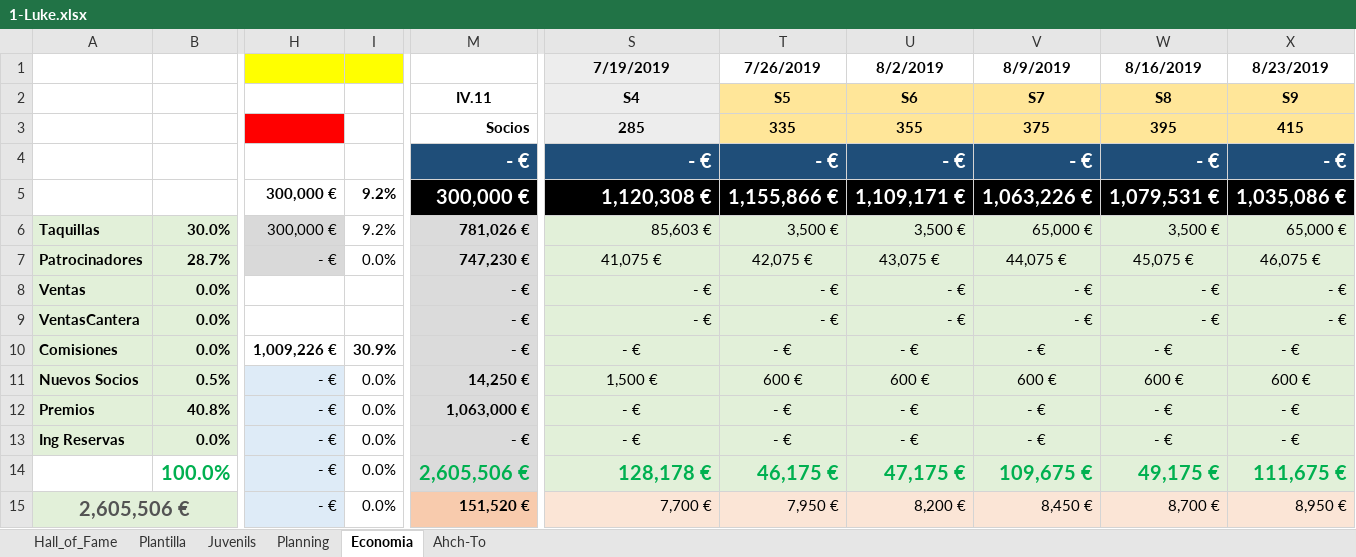
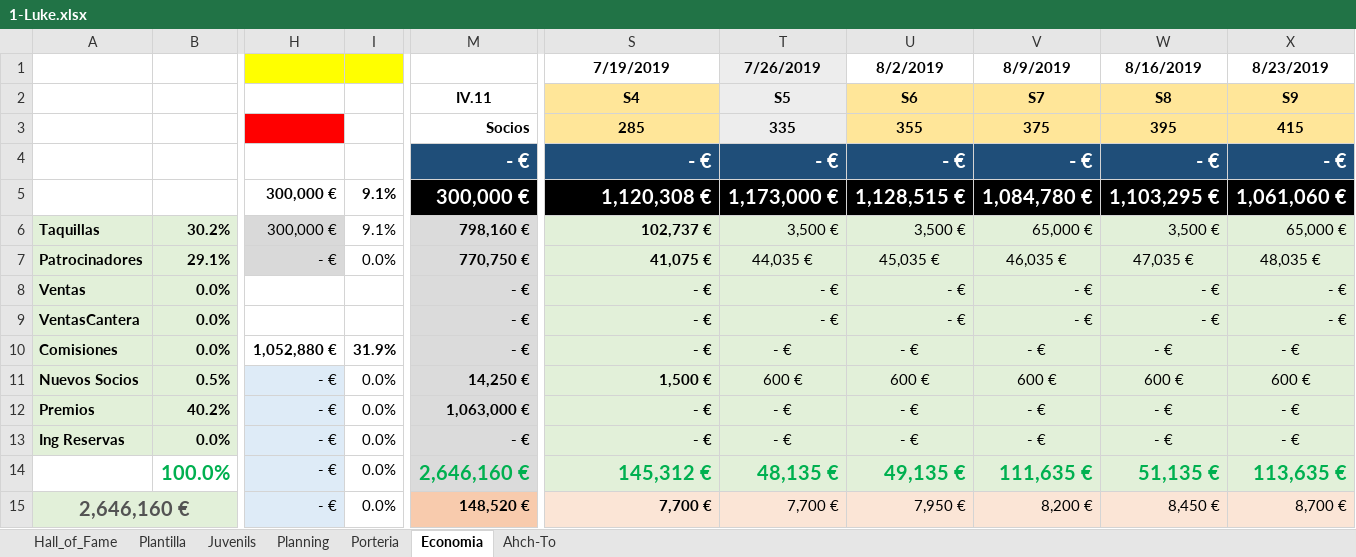
Before and after one commit to uny11/HI, an Excel workbook: projects/current/hattrick/1-Luke.xlsx, sheet Economia, drawn as a sheet; only a part is shown, gaps mark what is left out; values as stored, in another font and other column widths than the file's, no borders; conditional formats not drawn; removed rows and columns are numbered as before the commit, all else as after; rows hold the shown columns only; the diff covers the shown part only; the diff names each change by its address in the sheet, - before the commit and + after, or states it on an @@ line.

```diff
--- a/projects/current/hattrick/1-Luke.xlsx (sheet Economia)
+++ b/projects/current/hattrick/1-Luke.xlsx (sheet Economia)
+sheet tab: Porteria
-S1 fill: #EDEDED
+S1 fill: none
-T1 fill: none
+T1 fill: #EDEDED
-S2:S3 fill: #EDEDED
+S2:S3 fill: #FFE699
-T2:T3 fill: #FFE699
+T2:T3 fill: #EDEDED
-row 5:  |  | 300,000 € | 9.2% | 300,000 € | 1,120,308 € | 1,155,866 € | 1,109,171 € | 1,063,226 € | 1,079,531 € | 1,035,086 €
+row 5:  |  | 300,000 € | 9.1% | 300,000 € | 1,120,308 € | 1,173,000 € | 1,128,515 € | 1,084,780 € | 1,103,295 € | 1,061,060 €
-B6: 30.0%
+B6: 30.2%
-I6: 9.2%
+I6: 9.1%
-M6: 781,026 €
+M6: 798,160 €
-S6 (7/19/2019): 85,603 €
+S6 (7/19/2019): 102,737 €
-S6:S13 bold: off
+S6:S13 bold: on
-B7: 28.7%
+B7: 29.1%
-M7: 747,230 €
+M7: 770,750 €
-S7 alignment: center
+S7 alignment: right
-T7 (7/26/2019): 42,075 €
+T7 (7/26/2019): 44,035 €
-U7 (8/2/2019): 43,075 €
+U7 (8/2/2019): 45,035 €
-V7 (8/9/2019): 44,075 €
+V7 (8/9/2019): 46,035 €
-W7 (8/16/2019): 45,075 €
+W7 (8/16/2019): 47,035 €
-X7 (8/23/2019): 46,075 €
+X7 (8/23/2019): 48,035 €
-H10: 1,009,226 €
+H10: 1,052,880 €
-I10: 30.9%
+I10: 31.9%
-S10:S13 alignment: center
+S10:S13 alignment: right
-B12: 40.8%
+B12: 40.2%
-row 14:  | 100.0% | - € | 0.0% | 2,605,506 € | 128,178 € | 46,175 € | 47,175 € | 109,675 € | 49,175 € | 111,675 €
-row 15: 2,605,506 € |  | - € | 0.0% | 151,520 € | 7,700 € | 7,950 € | 8,200 € | 8,450 € | 8,700 € | 8,950 €
+row 14:  | 100.0% | - € | 0.0% | 2,646,160 € | 145,312 € | 48,135 € | 49,135 € | 111,635 € | 51,135 € | 113,635 €
+row 15: 2,646,160 € |  | - € | 0.0% | 148,520 € | 7,700 € | 7,700 € | 7,950 € | 8,200 € | 8,450 € | 8,700 €
```
Also changed, not shown: 69 edited cells and cell formats elsewhere in this sheet, sheet Hall_of_Fame, sheet Juvenils, sheet Plantilla, formulas that keep their value, projects/current/hattrick/1-ObiW@n.xlsx, projects/current/hattrick/1-V@der.xlsx, 1 other file.
